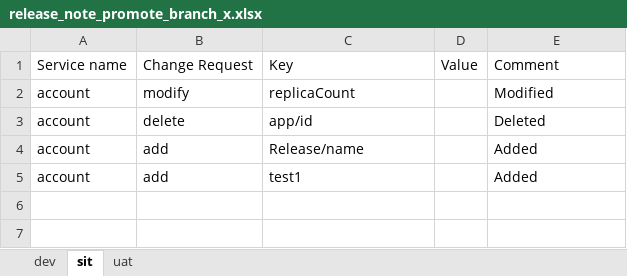
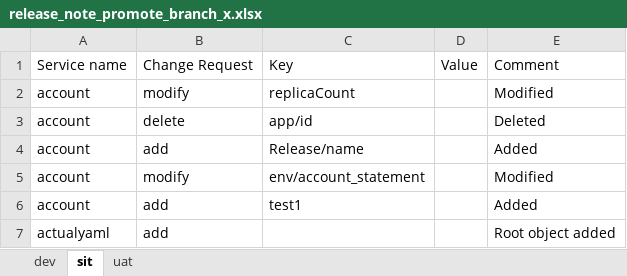
Before and after one commit to SurabhiH/cicd-poc, an Excel workbook: helm-charts/json-comparison/release_note_promote_branch_x.xlsx, sheet sit, drawn as a sheet; values as stored, in another font and other column widths than the file's, no borders; the diff names each change by its address in the sheet, - before the commit and + after, or states it on an @@ line.

```diff
--- a/helm-charts/json-comparison/release_note_promote_branch_x.xlsx (sheet sit)
+++ b/helm-charts/json-comparison/release_note_promote_branch_x.xlsx (sheet sit)
+row 5: account | modify | env/account_statement |  | Modified
+row 7: actualyaml | add |  |  | Root object added
```
Also changed, not shown: sheet dev, sheet uat, 5 other files.
